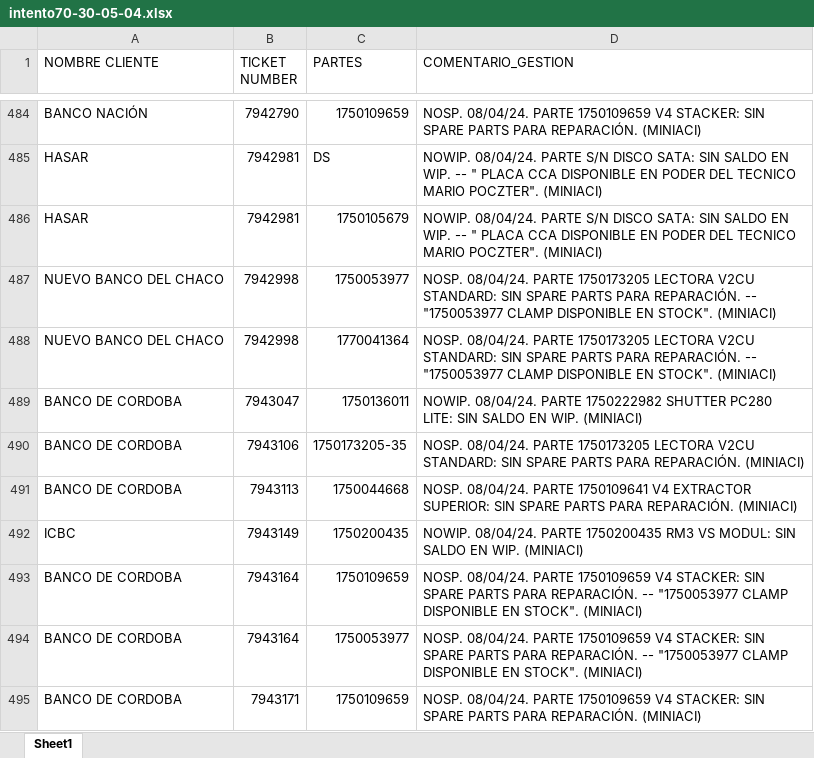
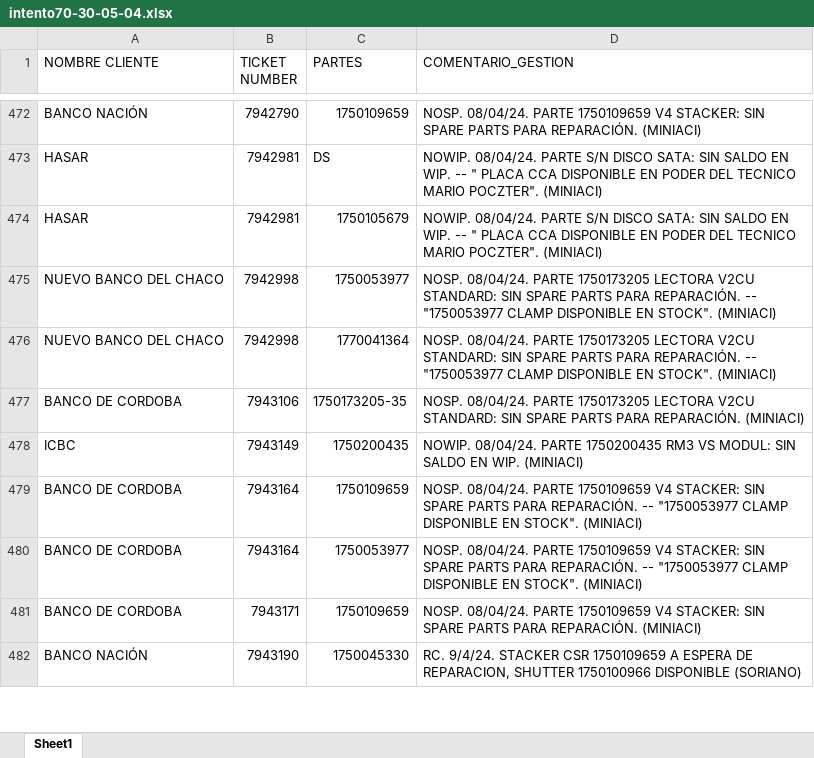
Before and after one commit to lucasrdrz/testdn, an Excel workbook: intento70-30-05-04.xlsx, sheet Sheet1, drawn as a sheet; only a part is shown, gaps mark what is left out; values as stored, in another font and other column widths than the file's, no cell formats; removed rows and columns are numbered as before the commit, all else as after; the diff covers the shown part only; the diff names each change by its address in the sheet, - before the commit and + after, or states it on an @@ line.

```diff
--- a/intento70-30-05-04.xlsx (sheet Sheet1)
+++ b/intento70-30-05-04.xlsx (sheet Sheet1)
-row 489: BANCO DE CORDOBA | 7943047 | 1750136011 | NOWIP. 08/04/24. PARTE 1750222982 SHUTTER PC280 LITE: SIN SALDO EN WIP. (MINIACI)
-row 491: BANCO DE CORDOBA | 7943113 | 1750044668 | NOSP. 08/04/24. PARTE 1750109641 V4 EXTRACTOR SUPERIOR: SIN SPARE PARTS PARA REPARACIÓN. (MINIACI)
+row 482: BANCO NACIÓN | 7943190 | 1750045330 | RC. 9/4/24. STACKER CSR 1750109659 A ESPERA DE REPARACION, SHUTTER 1750100966 DISPONIBLE (SORIANO)
```
Also changed, not shown: 45 added rows, 35 removed rows and 24 edited cells elsewhere in this sheet, cell formats.
